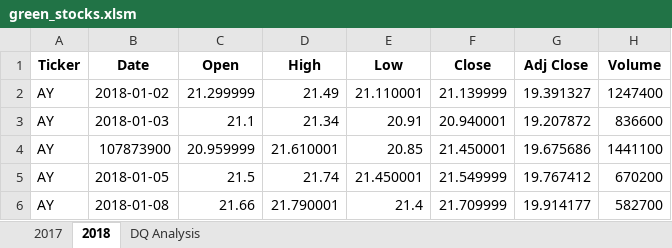
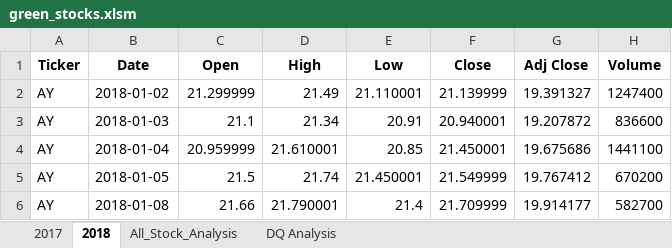
Before and after one commit to SavannahPosner/Stock-Analysis, an Excel workbook: green_stocks.xlsm, sheet 2018, drawn as a sheet; only a part is shown; values as stored, in another font and other column widths than the file's, no borders; the diff names each change by its address in the sheet, - before the commit and + after, or states it on an @@ line.

```diff
--- a/green_stocks.xlsm (sheet 2018)
+++ b/green_stocks.xlsm (sheet 2018)
+sheet tab: All_Stock_Analysis
-B4 (Date): 107873900
+B4 (Date): 2018-01-04
```
